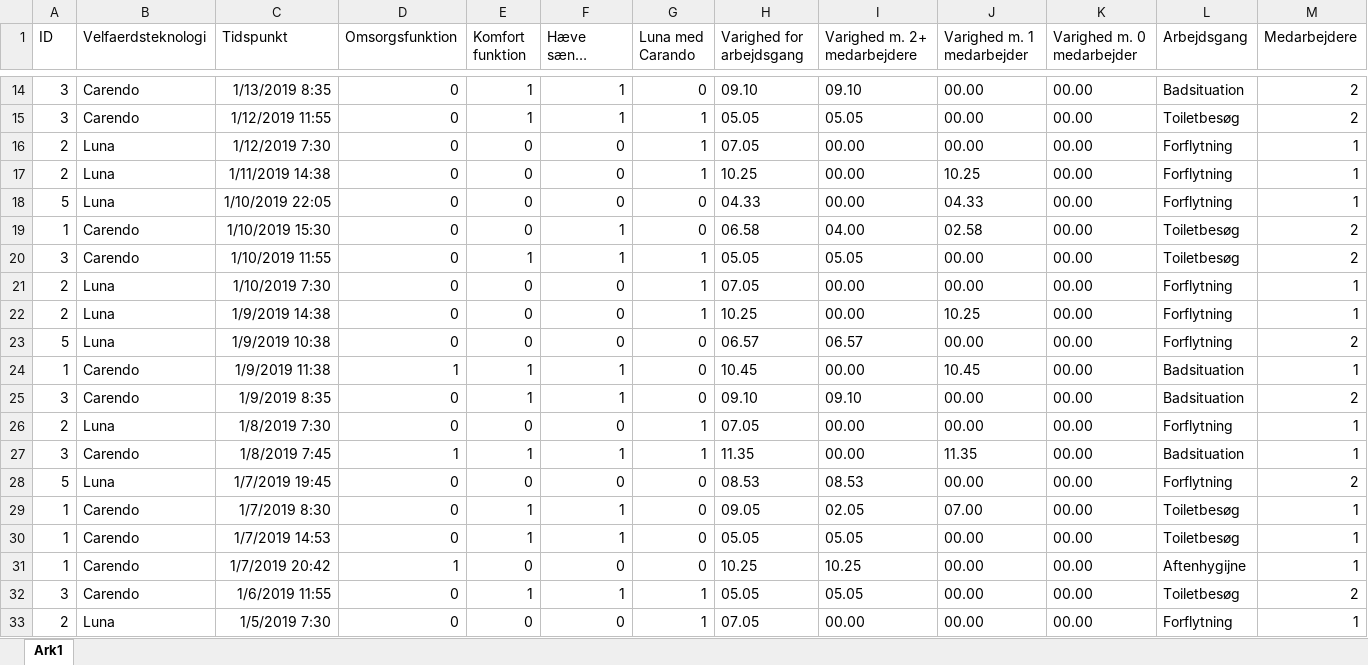
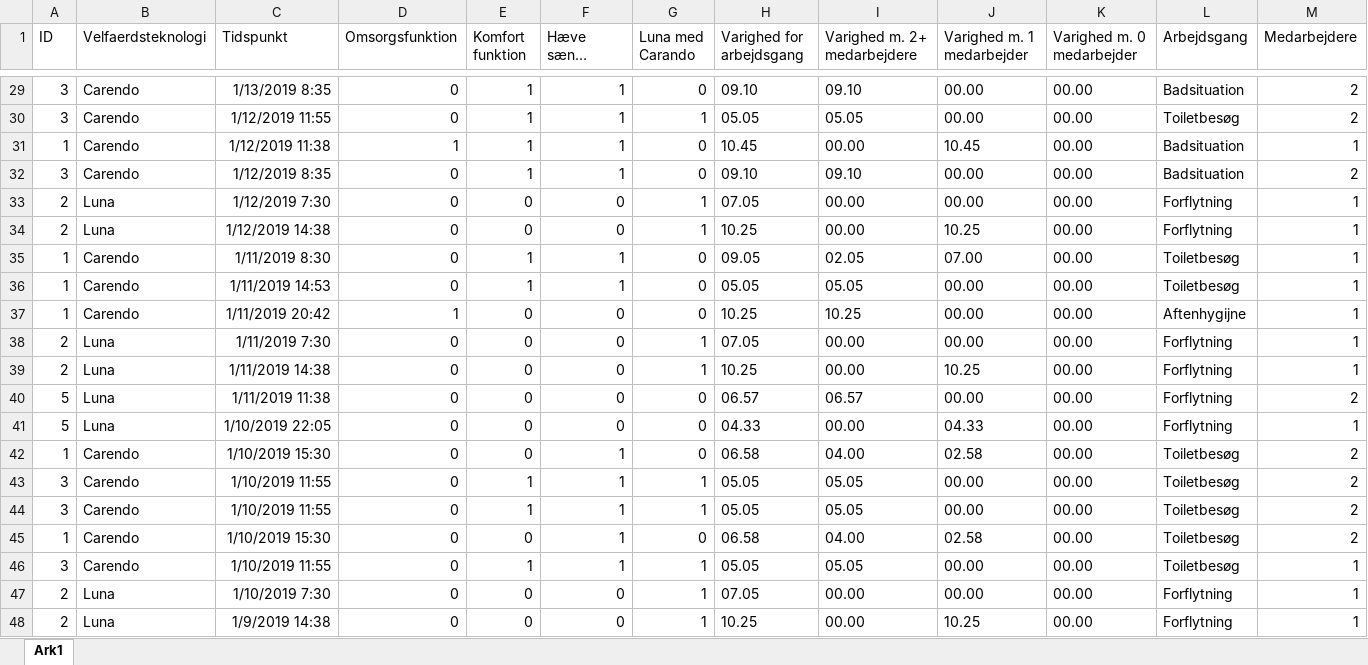
Before and after one commit to MelanieJensen93/Bachelor, an Excel workbook: SensorDataFilVers2.xlsx, sheet Ark1, drawn as a sheet; only a part is shown, gaps mark what is left out; the shorter side is filled out with more unchanged rows; long unchanged cells end in …; values as stored, in another font and other column widths than the file's, no borders; rows hold the shown columns only; the diff covers the shown part only; the diff names each change by its address in the sheet, - before the commit and + after, or states it on an @@ line.

```diff
--- a/SensorDataFilVers2.xlsx (sheet Ark1)
+++ b/SensorDataFilVers2.xlsx (sheet Ark1)
+row 31: 1 | Carendo | 1/12/2019 11:38 | 1 | 1 | 1 | 0 | 10.45 | 00.00 | 10.45 | 00.00 | Badsituation | 1
+row 32: 3 | Carendo | 1/12/2019 8:35 | 0 | 1 | 1 | 0 | 09.10 | 09.10 | 00.00 | 00.00 | Badsituation | 2
+row 34: 2 | Luna | 1/12/2019 14:38 | 0 | 0 | 0 | 1 | 10.25 | 00.00 | 10.25 | 00.00 | Forflytning | 1
+row 35: 1 | Carendo | 1/11/2019 8:30 | 0 | 1 | 1 | 0 | 09.05 | 02.05 | 07.00 | 00.00 | Toiletbesøg | 1
+row 36: 1 | Carendo | 1/11/2019 14:53 | 0 | 1 | 1 | 0 | 05.05 | 05.05 | 00.00 | 00.00 | Toiletbesøg | 1
+row 37: 1 | Carendo | 1/11/2019 20:42 | 1 | 0 | 0 | 0 | 10.25 | 10.25 | 00.00 | 00.00 | Aftenhygijne | 1
+row 38: 2 | Luna | 1/11/2019 7:30 | 0 | 0 | 0 | 1 | 07.05 | 00.00 | 00.00 | 00.00 | Forflytning | 1
+row 40: 5 | Luna | 1/11/2019 11:38 | 0 | 0 | 0 | 0 | 06.57 | 06.57 | 00.00 | 00.00 | Forflytning | 2
+row 44: 3 | Carendo | 1/10/2019 11:55 | 0 | 1 | 1 | 1 | 05.05 | 05.05 | 00.00 | 00.00 | Toiletbesøg | 2
+row 45: 1 | Carendo | 1/10/2019 15:30 | 0 | 0 | 1 | 0 | 06.58 | 04.00 | 02.58 | 00.00 | Toiletbesøg | 2
+row 46: 3 | Carendo | 1/10/2019 11:55 | 0 | 1 | 1 | 1 | 05.05 | 05.05 | 00.00 | 00.00 | Toiletbesøg | 1
```
Also changed, not shown: 15 added rows elsewhere in this sheet.
